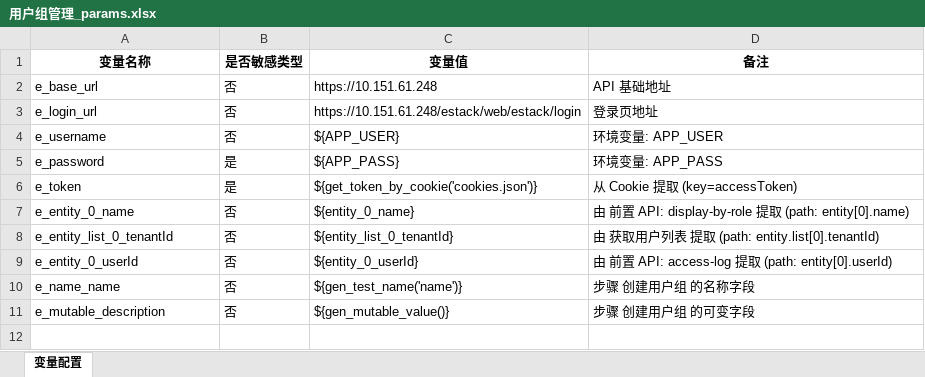
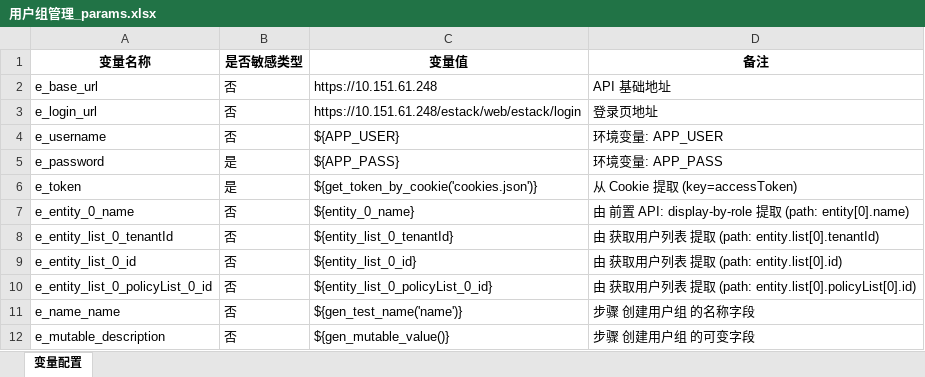
Before and after one commit to shawan-maker/generate_api_test, an Excel workbook: projects/ecm-compute/v1.0.0/export/用户组管理/用户组管理_params.xlsx, sheet 变量配置, drawn as a sheet; values as stored, in another font and other column widths than the file's, no borders; the diff names each change by its address in the sheet, - before the commit and + after, or states it on an @@ line.

```diff
--- a/projects/ecm-compute/v1.0.0/export/用户组管理/用户组管理_params.xlsx (sheet 变量配置)
+++ b/projects/ecm-compute/v1.0.0/export/用户组管理/用户组管理_params.xlsx (sheet 变量配置)
-A9 (变量名称): e_entity_0_userId
+A9 (变量名称): e_entity_list_0_id
-C9 (变量值): ${entity_0_userId}
+C9 (变量值): ${entity_list_0_id}
-D9 (备注): 由 前置 API: access-log 提取 (path: entity[0].userId)
+D9 (备注): 由 获取用户列表 提取 (path: entity.list[0].id)
+row 10: e_entity_list_0_policyList_0_id | 否 | ${entity_list_0_policyList_0_id} | 由 获取用户列表 提取 (path: entity.list[0].policyList[0].id)
```
Also changed, not shown: 9 other files.
